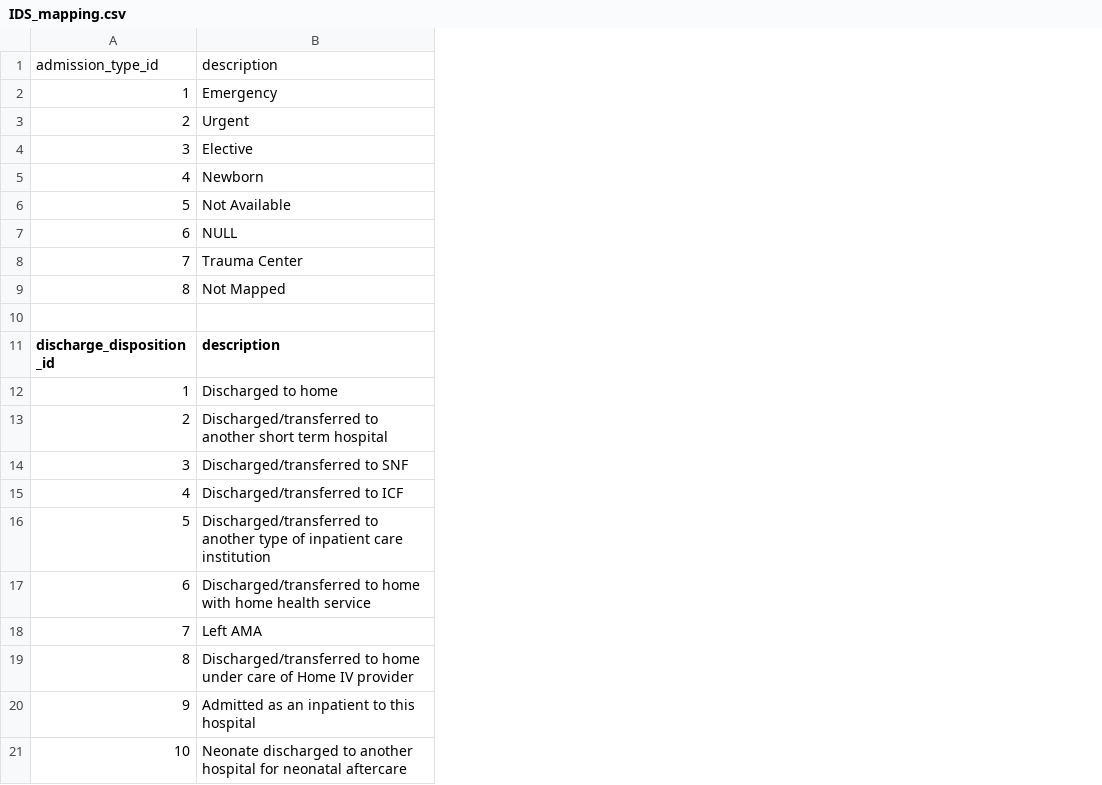
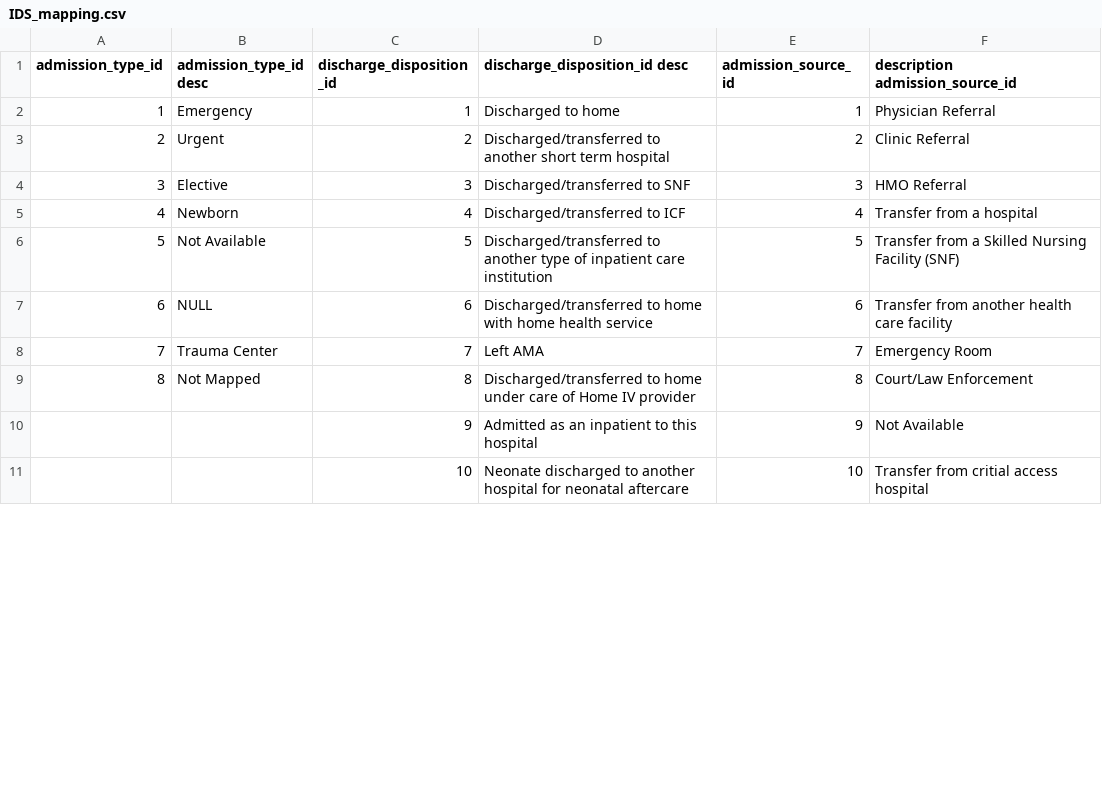
Before and after one commit to Jodhiamboapiyo/Diabetes_130-US_Hospitals_1999-2008, a CSV file: IDS_mapping.csv, drawn as a sheet; only a part is shown; removed rows and columns are numbered as before the commit, all else as after; the diff covers the shown part only; the diff names each change by its address in the sheet, - before the commit and + after, or states it on an @@ line.

```diff
--- a/IDS_mapping.csv
+++ b/IDS_mapping.csv
+column A (admission_type_id), rows 2-9: 1 | 2 | 3 | 4 | 5 | 6 | 7 | 8
+column B (admission_type_id desc), rows 2-9: Emergency | Urgent | Elective | Newborn | Not Available | NULL | Trauma Center | Not Mapped
+column E (admission_source_id), rows 2-11: 1 | 2 | 3 | 4 | 5 | 6 | 7 | 8 | 9 | 10
+column F (description admission_source_id), rows 2-11: Physician Referral | Clinic Referral | HMO Referral | Transfer from a hospital | Transfer from a Skilled Nursing Facility (SNF) | Transfer from another health care facility | Emergency Room | Court/Law Enforcement | Not Available | Transfer from critial access hospital
-row 1: admission_type_id | description
-row 2: 1 | Emergency
-row 3: 2 | Urgent
-row 4: 3 | Elective
-row 5: 4 | Newborn
-row 6: 5 | Not Available
-row 7: 6 | NULL
-row 8: 7 | Trauma Center
-row 9: 8 | Not Mapped
-row 10: (empty)
-D1: description
+D1: discharge_disposition_id desc
```
Also changed, not shown: 27 removed rows elsewhere in this file, 1 other file.
